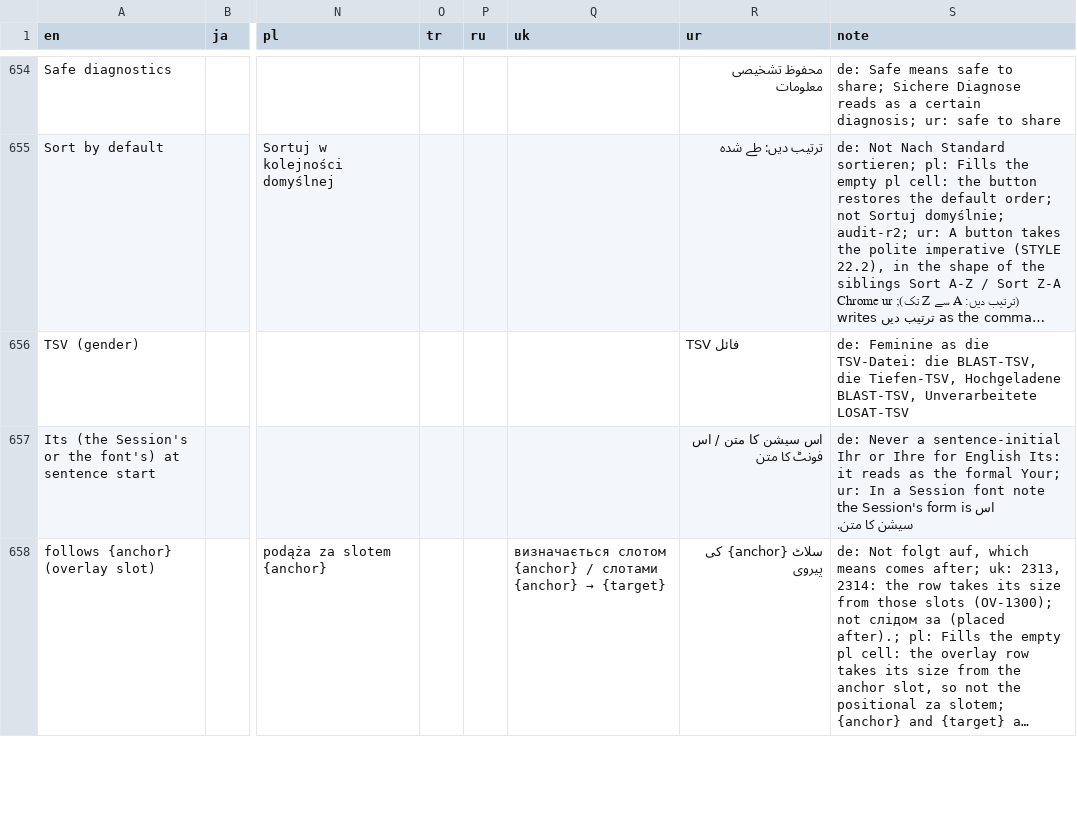
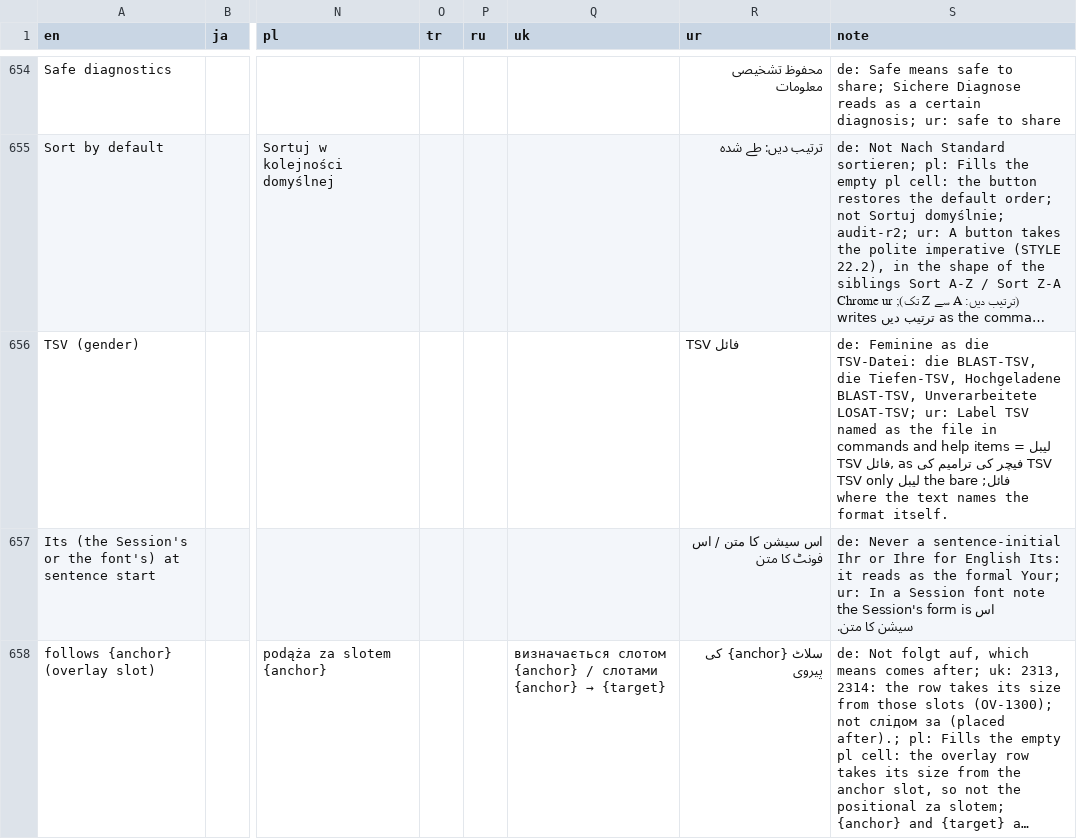
Before and after one commit to satoshikawato/gbdraw, a TSV file: docs/internal/I18N_GLOSSARY.tsv, drawn as a sheet; only a part is shown, gaps mark what is left out; long unchanged cells end in …; the diff covers the shown part only; the diff names each change by its address in the sheet, - before the commit and + after, or states it on an @@ line.

```diff
--- a/docs/internal/I18N_GLOSSARY.tsv
+++ b/docs/internal/I18N_GLOSSARY.tsv
-S656 (note): …BLAST-TSV, Unverarbeitete LOSAT-TSV
+S656 (note): …BLAST-TSV, Unverarbeitete LOSAT-TSV; ur: Label TSV named as the file in commands and help items = لیبل TSV فائل, as فیچر کی ترامیم کی TSV فائل; the bare لیبل TSV only where the text names the format itself.
```
Also changed, not shown: 8 edited cells elsewhere in this file, 3 other files.
